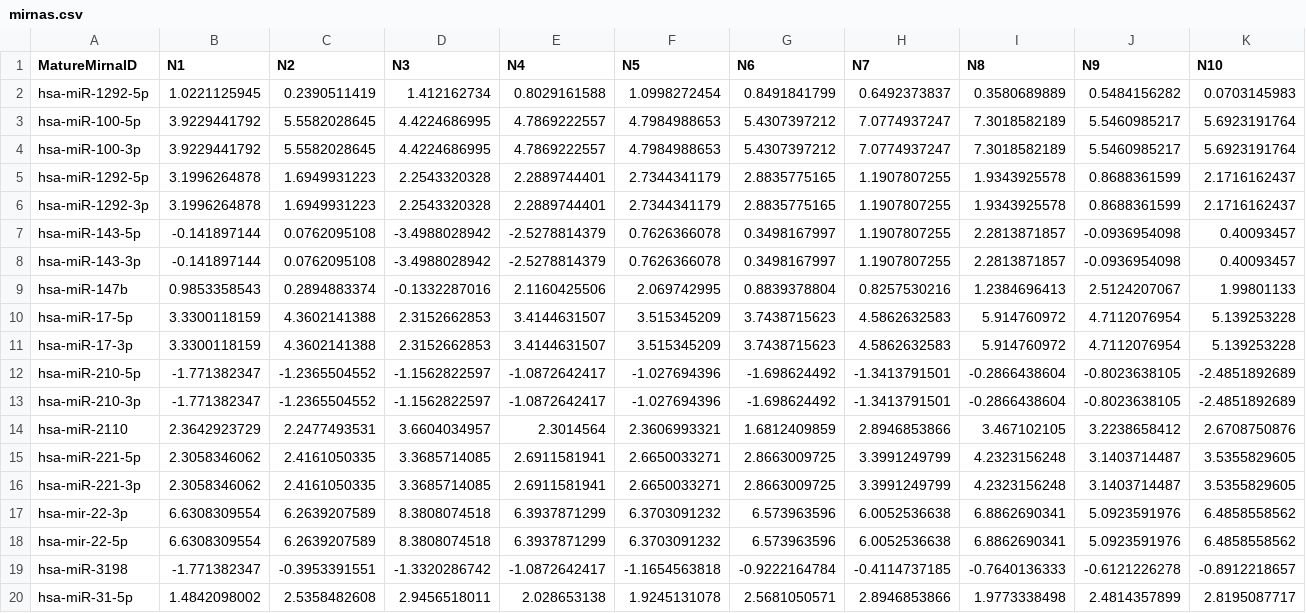
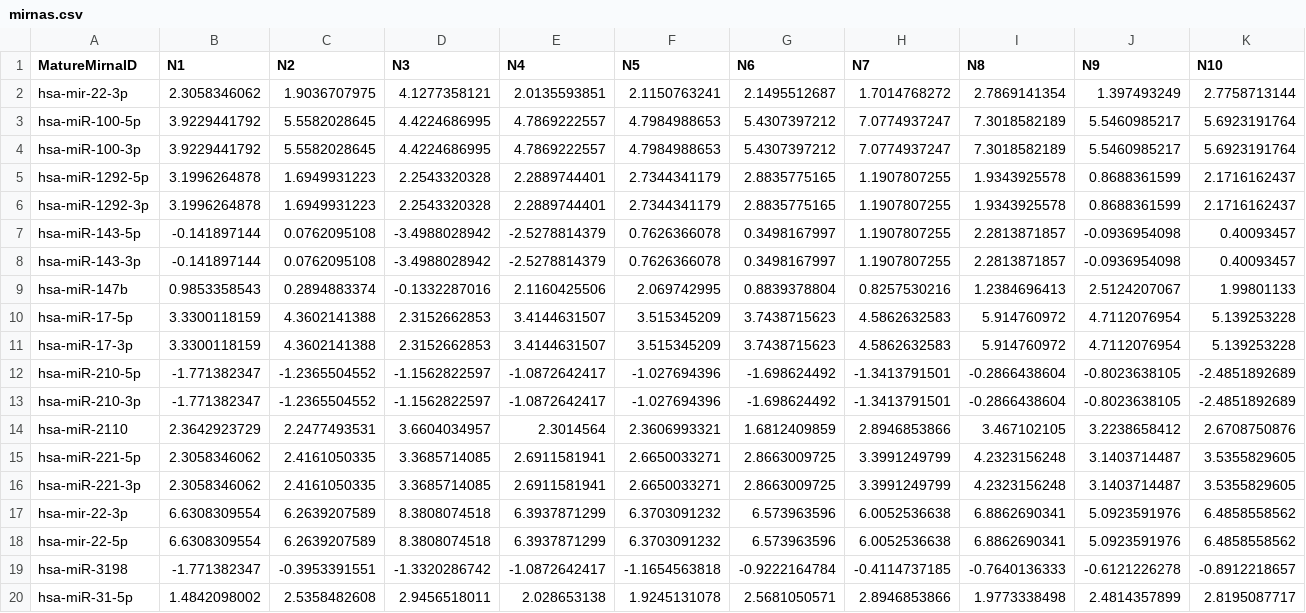
Before and after one commit to CancerGenomics/multiomics, a CSV file: examples/mirnas.csv, drawn as a sheet; only a part is shown; removed rows and columns are numbered as before the commit, all else as after; rows hold the shown columns only; the diff names each change by its address in the sheet, - before the commit and + after, or states it on an @@ line.

Commit message:
Se agrego comentario aclaratorio de por que el collapse se queda solo con las filas negativas.
Se suben cambios en los files para poner mirnas y mrnas que den resultado en el output final.

```diff
--- a/examples/mirnas.csv
+++ b/examples/mirnas.csv
-row 2: hsa-miR-1292-5p | 1.0221125945 | 0.2390511419 | 1.412162734 | 0.8029161588 | 1.0998272454 | 0.8491841799 | 0.6492373837 | 0.3580689889 | 0.5484156282 | 0.0703145983
+row 2: hsa-mir-22-3p | 2.3058346062 | 1.9036707975 | 4.1277358121 | 2.0135593851 | 2.1150763241 | 2.1495512687 | 1.7014768272 | 2.7869141354 | 1.397493249 | 2.7758713144
```
Also changed, not shown: examples/mrnas.csv, 1 other file.
